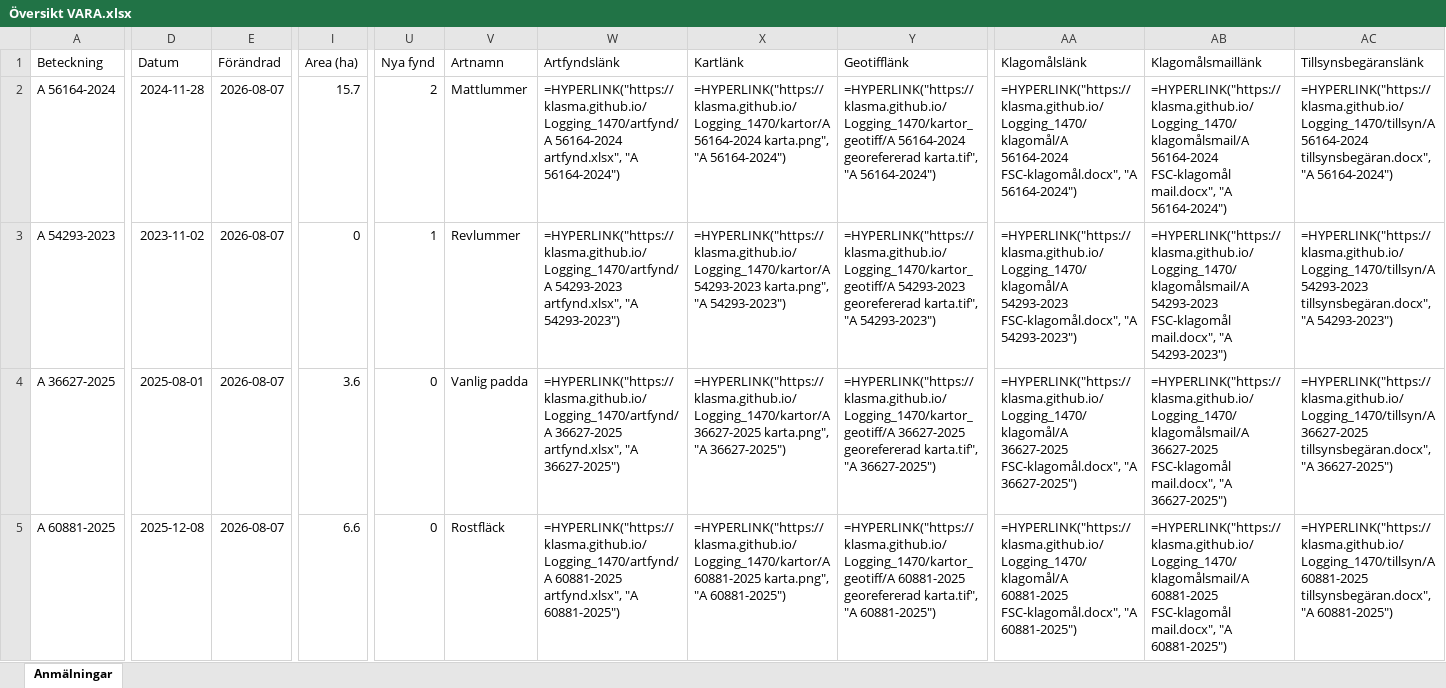
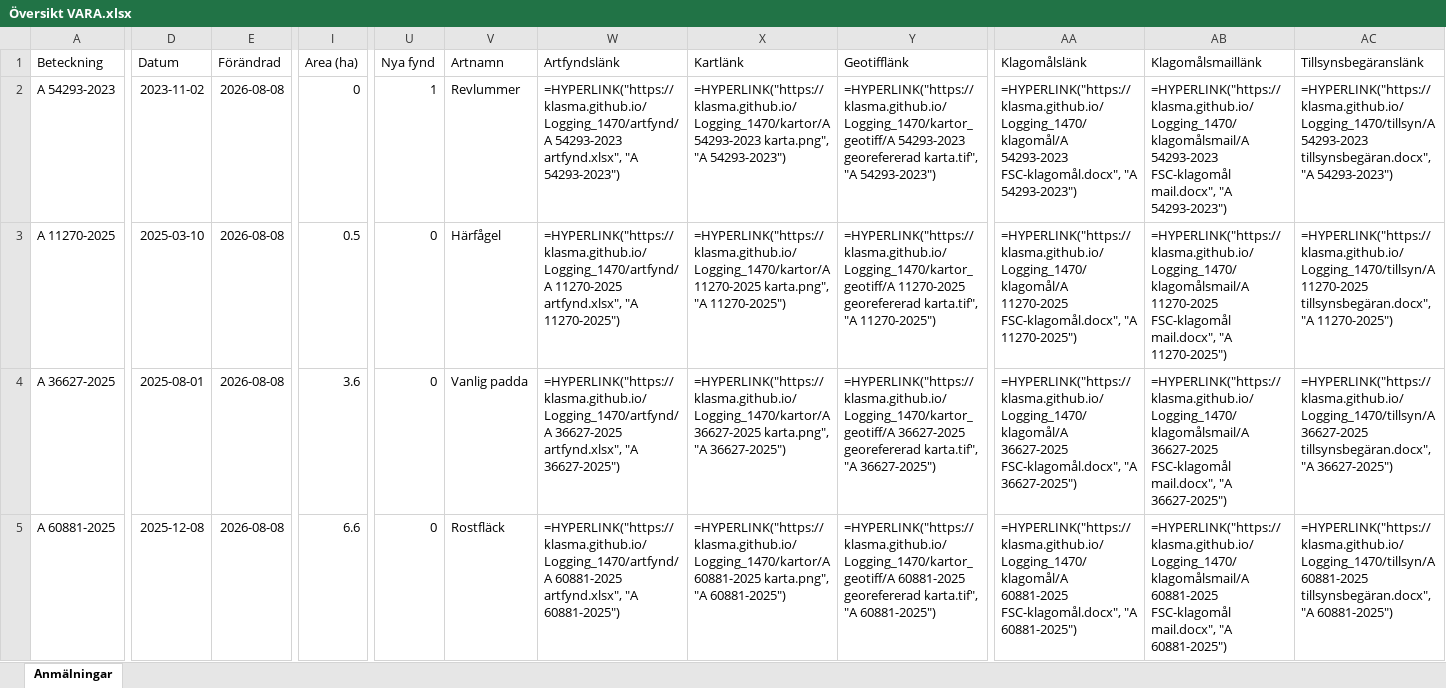
Before and after one commit to klasma/Logging_1470, an Excel workbook: Översikt VARA.xlsx, sheet Anmälningar, drawn as a sheet; only a part is shown, gaps mark what is left out; values as stored, in another font and other column widths than the file's, no borders; formulas without a stored value are shown as written; the diff covers the shown part only; the diff names each change by its address in the sheet, - before the commit and + after, or states it on an @@ line.

```diff
--- a/Översikt VARA.xlsx (sheet Anmälningar)
+++ b/Översikt VARA.xlsx (sheet Anmälningar)
-A2 (Beteckning): A 56164-2024
+A2 (Beteckning): A 54293-2023
-D2 (Datum): 2024-11-28
+D2 (Datum): 2023-11-02
-E2:E5 (Förändrad): 2026-08-07
+E2:E5 (Förändrad): 2026-08-08
-I2 (Area (ha)): 15.7
+I2 (Area (ha)): 0
-U2 (Nya fynd): 2
+U2 (Nya fynd): 1
-V2 (Artnamn): Mattlummer
+V2 (Artnamn): Revlummer
-W2 (Artfyndslänk): =HYPERLINK("https://klasma.github.io/Logging_1470/artfynd/A 56164-2024 artfynd.xlsx", "A 56164-2024")
+W2 (Artfyndslänk): =HYPERLINK("https://klasma.github.io/Logging_1470/artfynd/A 54293-2023 artfynd.xlsx", "A 54293-2023")
-X2 (Kartlänk): =HYPERLINK("https://klasma.github.io/Logging_1470/kartor/A 56164-2024 karta.png", "A 56164-2024")
+X2 (Kartlänk): =HYPERLINK("https://klasma.github.io/Logging_1470/kartor/A 54293-2023 karta.png", "A 54293-2023")
-Y2 (Geotifflänk): =HYPERLINK("https://klasma.github.io/Logging_1470/kartor_geotiff/A 56164-2024 georefererad karta.tif", "A 56164-2024")
+Y2 (Geotifflänk): =HYPERLINK("https://klasma.github.io/Logging_1470/kartor_geotiff/A 54293-2023 georefererad karta.tif", "A 54293-2023")
-AA2 (Klagomålslänk): =HYPERLINK("https://klasma.github.io/Logging_1470/klagomål/A 56164-2024 FSC-klagomål.docx", "A 56164-2024")
+AA2 (Klagomålslänk): =HYPERLINK("https://klasma.github.io/Logging_1470/klagomål/A 54293-2023 FSC-klagomål.docx", "A 54293-2023")
-AB2 (Klagomålsmaillänk): =HYPERLINK("https://klasma.github.io/Logging_1470/klagomålsmail/A 56164-2024 FSC-klagomål mail.docx", "A 56164-2024")
+AB2 (Klagomålsmaillänk): =HYPERLINK("https://klasma.github.io/Logging_1470/klagomålsmail/A 54293-2023 FSC-klagomål mail.docx", "A 54293-2023")
-AC2 (Tillsynsbegäranslänk): =HYPERLINK("https://klasma.github.io/Logging_1470/tillsyn/A 56164-2024 tillsynsbegäran.docx", "A 56164-2024")
+AC2 (Tillsynsbegäranslänk): =HYPERLINK("https://klasma.github.io/Logging_1470/tillsyn/A 54293-2023 tillsynsbegäran.docx", "A 54293-2023")
-A3 (Beteckning): A 54293-2023
+A3 (Beteckning): A 11270-2025
-D3 (Datum): 2023-11-02
+D3 (Datum): 2025-03-10
-I3 (Area (ha)): 0
+I3 (Area (ha)): 0.5
-U3 (Nya fynd): 1
+U3 (Nya fynd): 0
-V3 (Artnamn): Revlummer
+V3 (Artnamn): Härfågel
-W3 (Artfyndslänk): =HYPERLINK("https://klasma.github.io/Logging_1470/artfynd/A 54293-2023 artfynd.xlsx", "A 54293-2023")
+W3 (Artfyndslänk): =HYPERLINK("https://klasma.github.io/Logging_1470/artfynd/A 11270-2025 artfynd.xlsx", "A 11270-2025")
-X3 (Kartlänk): =HYPERLINK("https://klasma.github.io/Logging_1470/kartor/A 54293-2023 karta.png", "A 54293-2023")
+X3 (Kartlänk): =HYPERLINK("https://klasma.github.io/Logging_1470/kartor/A 11270-2025 karta.png", "A 11270-2025")
-Y3 (Geotifflänk): =HYPERLINK("https://klasma.github.io/Logging_1470/kartor_geotiff/A 54293-2023 georefererad karta.tif", "A 54293-2023")
+Y3 (Geotifflänk): =HYPERLINK("https://klasma.github.io/Logging_1470/kartor_geotiff/A 11270-2025 georefererad karta.tif", "A 11270-2025")
-AA3 (Klagomålslänk): =HYPERLINK("https://klasma.github.io/Logging_1470/klagomål/A 54293-2023 FSC-klagomål.docx", "A 54293-2023")
+AA3 (Klagomålslänk): =HYPERLINK("https://klasma.github.io/Logging_1470/klagomål/A 11270-2025 FSC-klagomål.docx", "A 11270-2025")
-AB3 (Klagomålsmaillänk): =HYPERLINK("https://klasma.github.io/Logging_1470/klagomålsmail/A 54293-2023 FSC-klagomål mail.docx", "A 54293-2023")
+AB3 (Klagomålsmaillänk): =HYPERLINK("https://klasma.github.io/Logging_1470/klagomålsmail/A 11270-2025 FSC-klagomål mail.docx", "A 11270-2025")
-AC3 (Tillsynsbegäranslänk): =HYPERLINK("https://klasma.github.io/Logging_1470/tillsyn/A 54293-2023 tillsynsbegäran.docx", "A 54293-2023")
+AC3 (Tillsynsbegäranslänk): =HYPERLINK("https://klasma.github.io/Logging_1470/tillsyn/A 11270-2025 tillsynsbegäran.docx", "A 11270-2025")
```
Also changed, not shown: 1088 edited cells elsewhere in this sheet, artfynd/A 11270-2025 artfynd.xlsx, artfynd/A 36627-2025 artfynd.xlsx, 30 other files.
